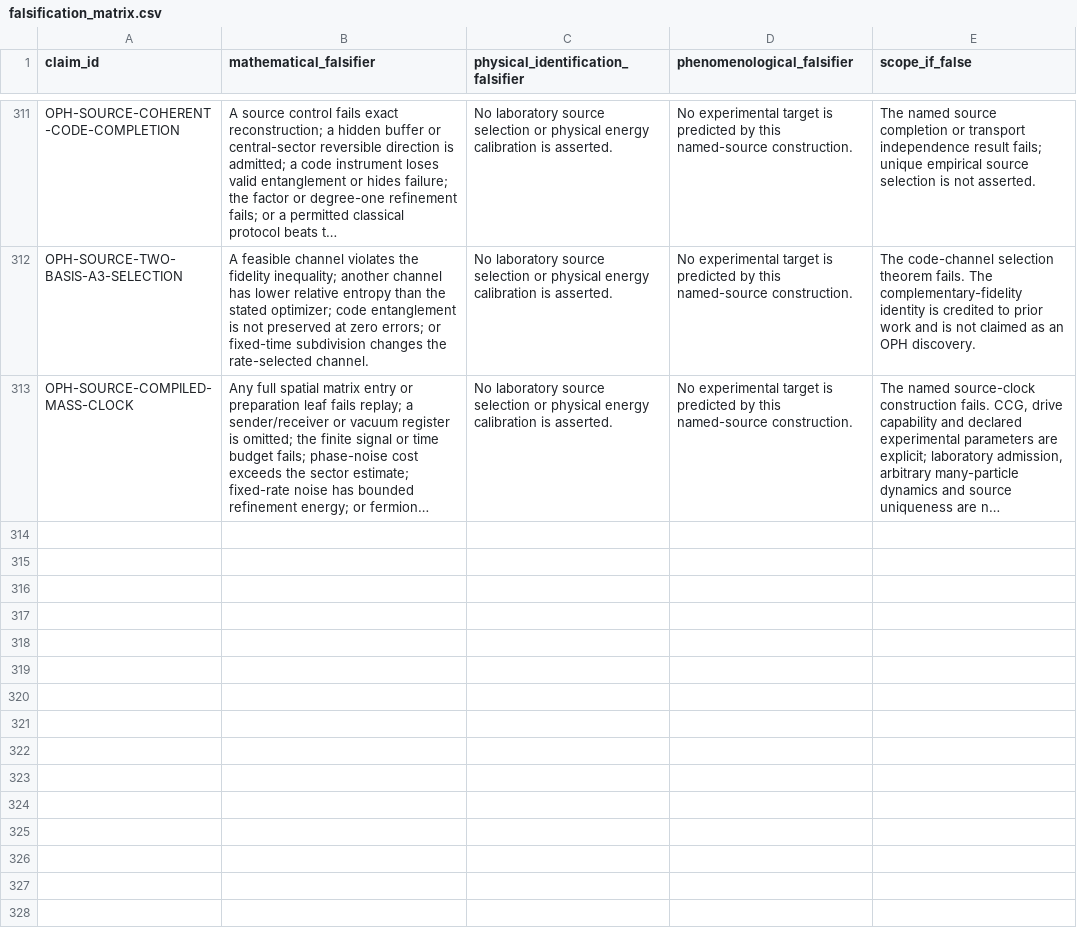
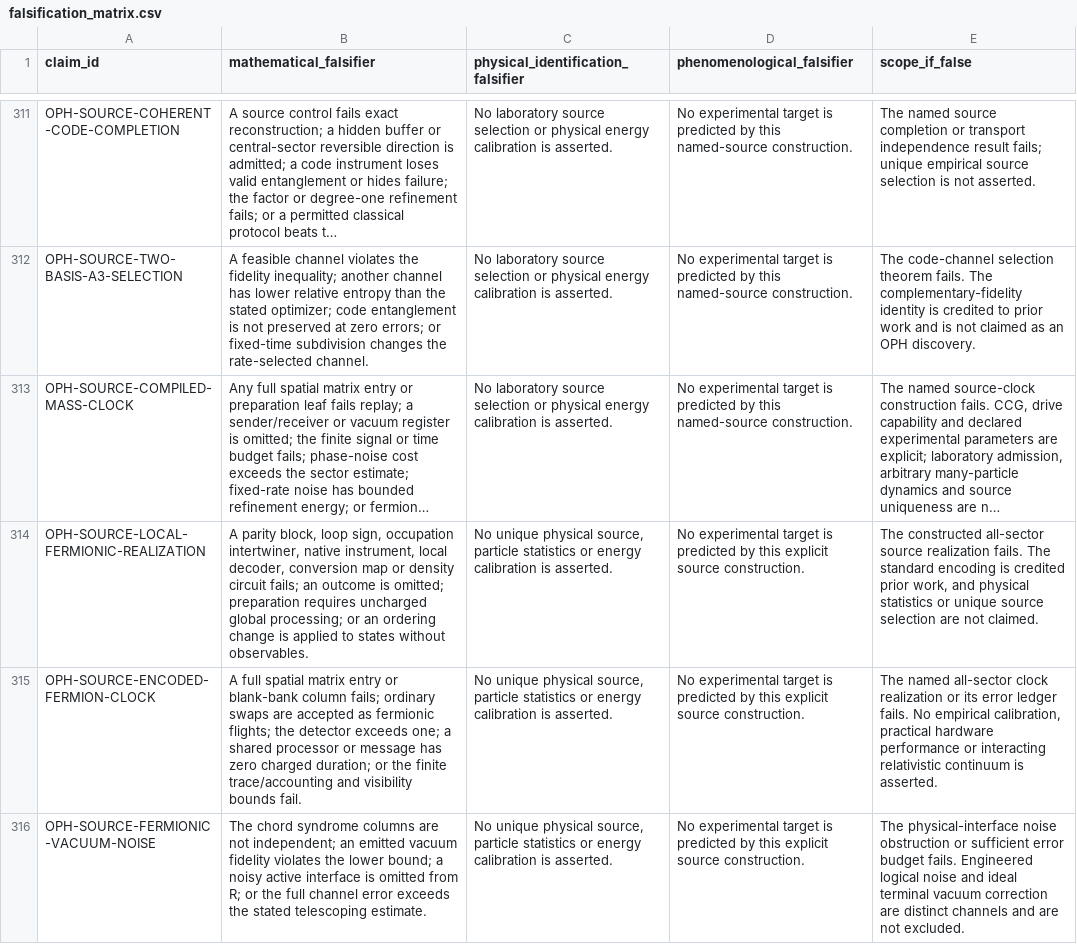
Before and after one commit to Arithmon/observer-patch-holography, a CSV file: claims/falsification_matrix.csv, drawn as a sheet; only a part is shown, gaps mark what is left out; long unchanged cells end in …; the diff names each change by its address in the sheet, - before the commit and + after, or states it on an @@ line.

```diff
--- a/claims/falsification_matrix.csv
+++ b/claims/falsification_matrix.csv
+row 314: OPH-SOURCE-LOCAL-FERMIONIC-REALIZATION | A parity block, loop sign, occupation intertwiner, native instrument, local decoder, conversion map or density circuit fails; an outcome is omitted; preparation requires uncharged global processing; or an ordering change is applied to states without observables. | No unique physical source, particle statistics or energy calibration is asserted. | No experimental target is predicted by this explicit source construction. | The constructed all-sector source realization fails. The standard encoding is credited prior work, and physical statistics or unique source selection are not claimed.
+row 315: OPH-SOURCE-ENCODED-FERMION-CLOCK | A full spatial matrix entry or blank-bank column fails; ordinary swaps are accepted as fermionic flights; the detector exceeds one; a shared processor or message has zero charged duration; or the finite trace/accounting and visibility bounds fail. | No unique physical source, particle statistics or energy calibration is asserted. | No experimental target is predicted by this explicit source construction. | The named all-sector clock realization or its error ledger fails. No empirical calibration, practical hardware performance or interacting relativistic continuum is asserted.
+row 316: OPH-SOURCE-FERMIONIC-VACUUM-NOISE | The chord syndrome columns are not independent; an emitted vacuum fidelity violates the lower bound; a noisy active interface is omitted from R; or the full channel error exceeds the stated telescoping estimate. | No unique physical source, particle statistics or energy calibration is asserted. | No experimental target is predicted by this explicit source construction. | The physical-interface noise obstruction or sufficient error budget fails. Engineered logical noise and ideal terminal vacuum correction are distinct channels and are not excluded.
```
Also changed, not shown: claims/novelty_matrix.csv, 17 other files.
